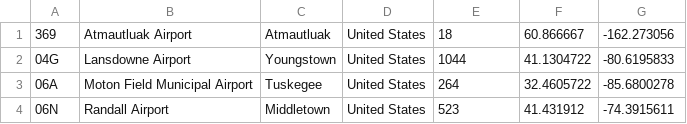
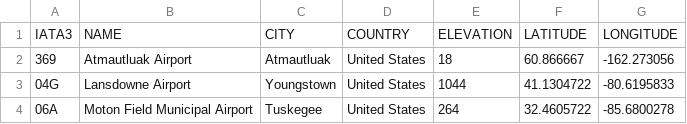
Before and after one commit to SAP-archive/cloud-sample-spaceflight, a CSV file: db/src/csv/airports.csv, drawn as a sheet; only a part is shown; the shorter side is filled out with more unchanged rows.

Commit message:
Oops! Put column headings back in the airports.csv file...

```diff
--- a/db/src/csv/airports.csv
+++ b/db/src/csv/airports.csv
@@ -1 +1,2 @@
+IATA3,NAME,CITY,COUNTRY,ELEVATION,LATITUDE,LONGITUDE
 369,Atmautluak Airport,Atmautluak,United States,18,60.866667,-162.273056
```
